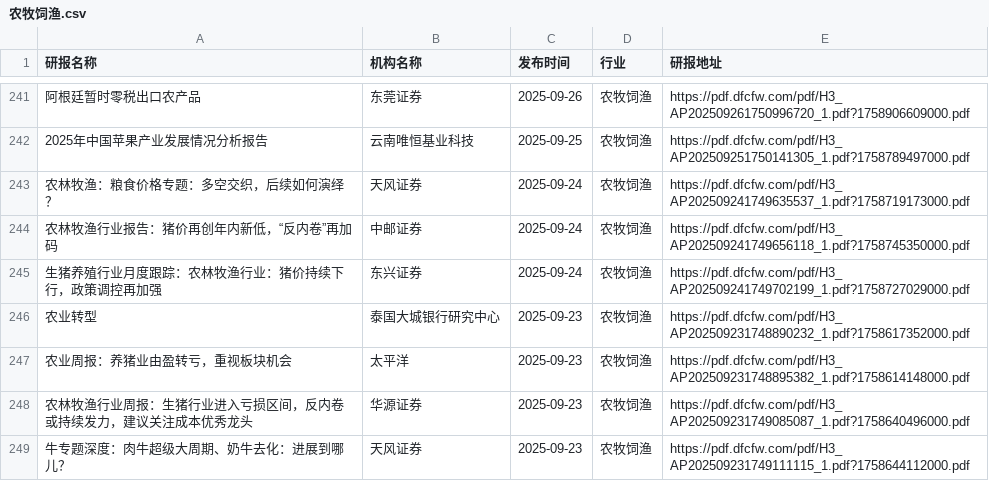
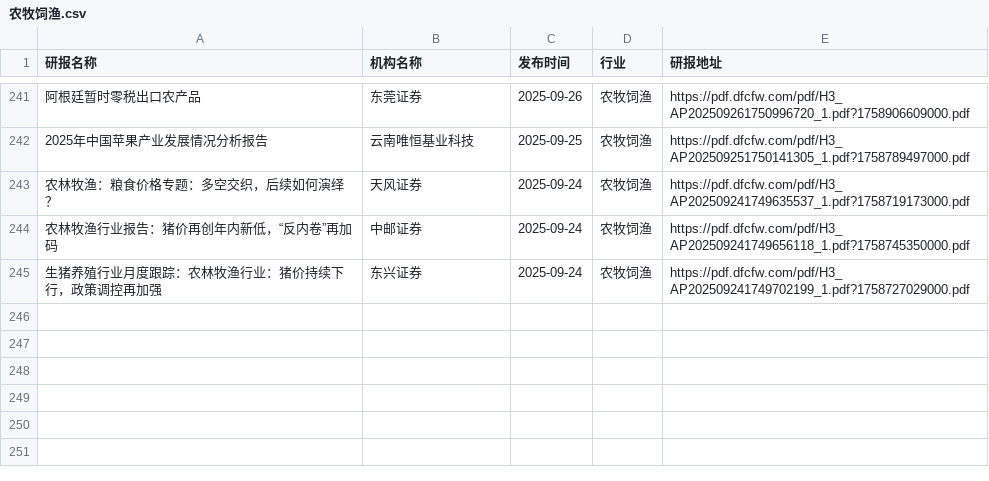
Before and after one commit to yueshandewu/dongcai_report, a CSV file: eastmoney/农牧饲渔.csv, drawn as a sheet; only a part is shown, gaps mark what is left out; the diff names each change by its address in the sheet, - before the commit and + after, or states it on an @@ line.

```diff
--- a/eastmoney/农牧饲渔.csv
+++ b/eastmoney/农牧饲渔.csv
-row 246: 农业转型 | 泰国大城银行研究中心 | 2025-09-23 | 农牧饲渔 | https://pdf.dfcfw.com/pdf/H3_AP202509231748890232_1.pdf?1758617352000.pdf
-row 247: 农业周报：养猪业由盈转亏，重视板块机会 | 太平洋 | 2025-09-23 | 农牧饲渔 | https://pdf.dfcfw.com/pdf/H3_AP202509231748895382_1.pdf?1758614148000.pdf
-row 248: 农林牧渔行业周报：生猪行业进入亏损区间，反内卷或持续发力，建议关注成本优秀龙头 | 华源证券 | 2025-09-23 | 农牧饲渔 | https://pdf.dfcfw.com/pdf/H3_AP202509231749085087_1.pdf?1758640496000.pdf
-row 249: 牛专题深度：肉牛超级大周期、奶牛去化：进展到哪儿？ | 天风证券 | 2025-09-23 | 农牧饲渔 | https://pdf.dfcfw.com/pdf/H3_AP202509231749111115_1.pdf?1758644112000.pdf
```
Also changed, not shown: eastmoney/IT服务Ⅱ.csv, eastmoney/互联网服务.csv, 57 other files.
